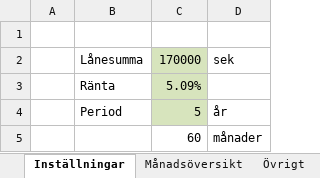
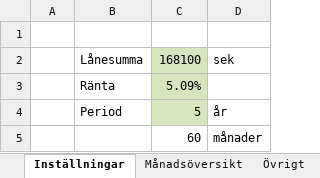
Before and after one commit to johan-scox/scox, an Excel workbook: admin/old/lånekalkyler.xlsx, sheet Inställningar, drawn as a sheet; values as stored, in another font and other column widths than the file's, no borders; the diff names each change by its address in the sheet, - before the commit and + after, or states it on an @@ line.

```diff
--- a/admin/old/lånekalkyler.xlsx (sheet Inställningar)
+++ b/admin/old/lånekalkyler.xlsx (sheet Inställningar)
-C2: 170000
+C2: 168100
```
Also changed, not shown: sheet Månadsöversikt, sheet Övrigt.
